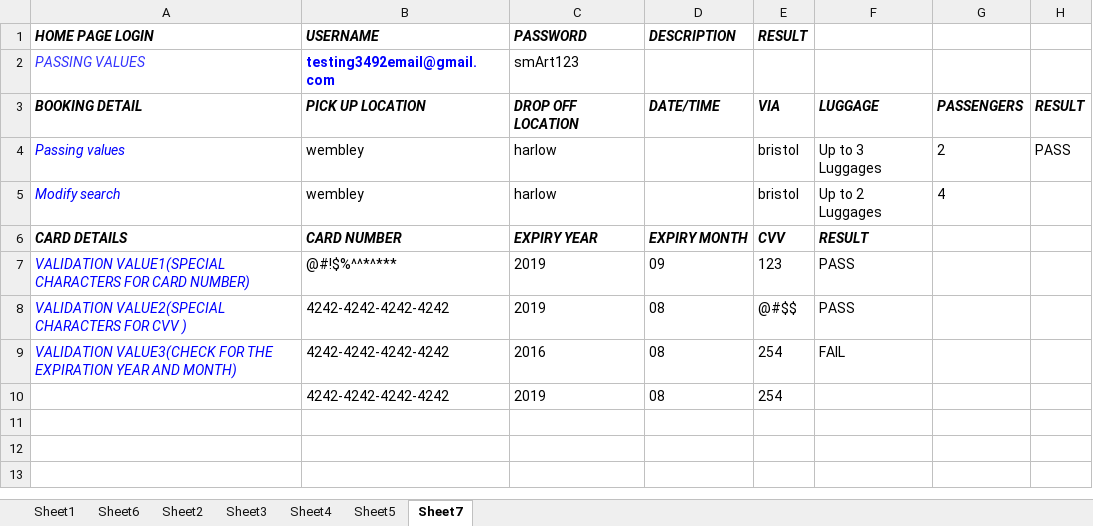
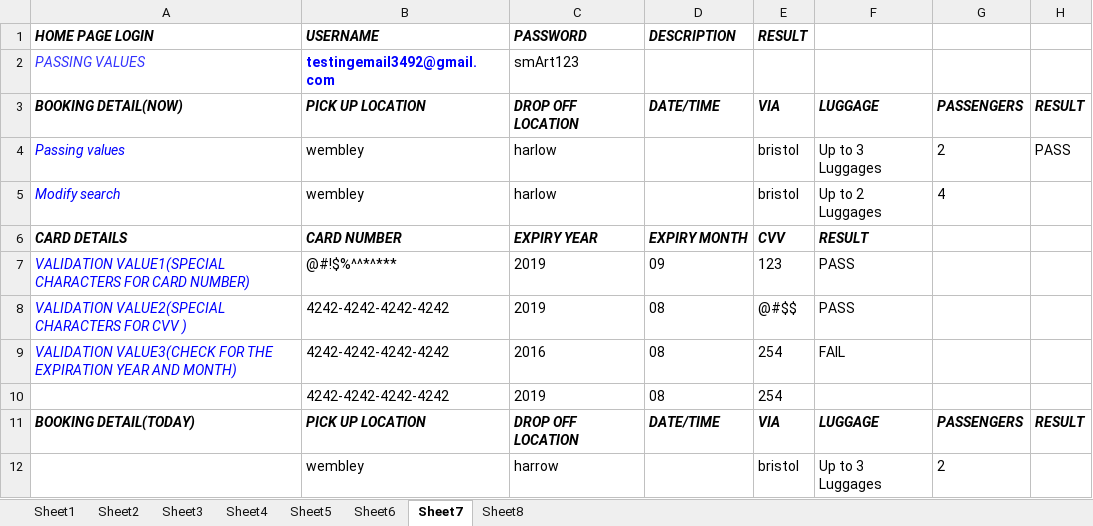
Before and after one commit to anjalisingh824/TaxinearuTesting, an Excel workbook: src/resources/Taxinearu.xlsx, sheet Sheet7, drawn as a sheet; values as stored, in another font and other column widths than the file's, no borders; the diff names each change by its address in the sheet, - before the commit and + after, or states it on an @@ line.

```diff
--- a/src/resources/Taxinearu.xlsx (sheet Sheet7)
+++ b/src/resources/Taxinearu.xlsx (sheet Sheet7)
+sheet tab: Sheet8
@@ sheet tab order changed: Sheet1 | Sheet2 | Sheet3 | Sheet4 | Sheet5 | Sheet6 | Sheet7 | Sheet8 @@
-B2 (USERNAME): testing3492email@gmail.com
+B2 (USERNAME): testingemail3492@gmail.com
-A3 (HOME PAGE LOGIN): BOOKING DETAIL
+A3 (HOME PAGE LOGIN): BOOKING DETAIL(NOW)
+row 11: BOOKING DETAIL(TODAY) | PICK UP LOCATION | DROP OFF LOCATION | DATE/TIME | VIA | LUGGAGE | PASSENGERS | RESULT
+row 12:  | wembley | harrow |  | bristol | Up to 3 Luggages | 2
```
